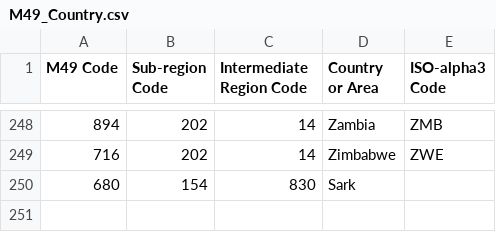
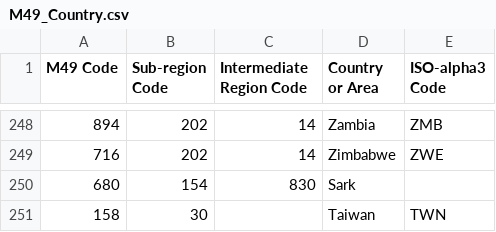
Before and after one commit to iberius96/DP_DPI, a CSV file: CRISP/CSV/db/M49_Country.csv, drawn as a sheet; only a part is shown, gaps mark what is left out.

```diff
--- a/CRISP/CSV/db/M49_Country.csv
+++ b/CRISP/CSV/db/M49_Country.csv
@@ -250 +250,2 @@
 "680";"154";"830";"Sark";
+"158";"30";;"Taiwan";"TWN"
```
Also changed, not shown: 7 other files.
